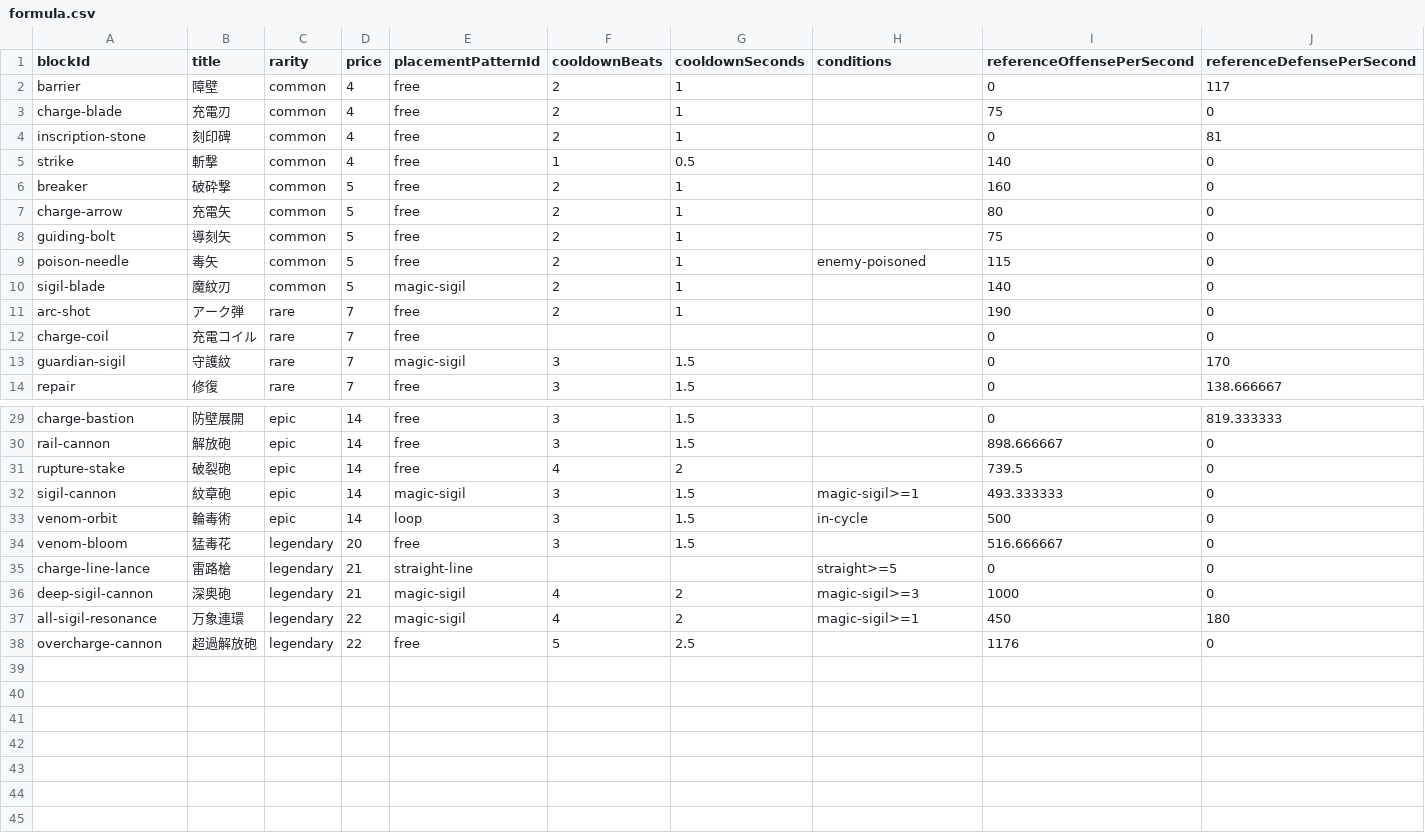
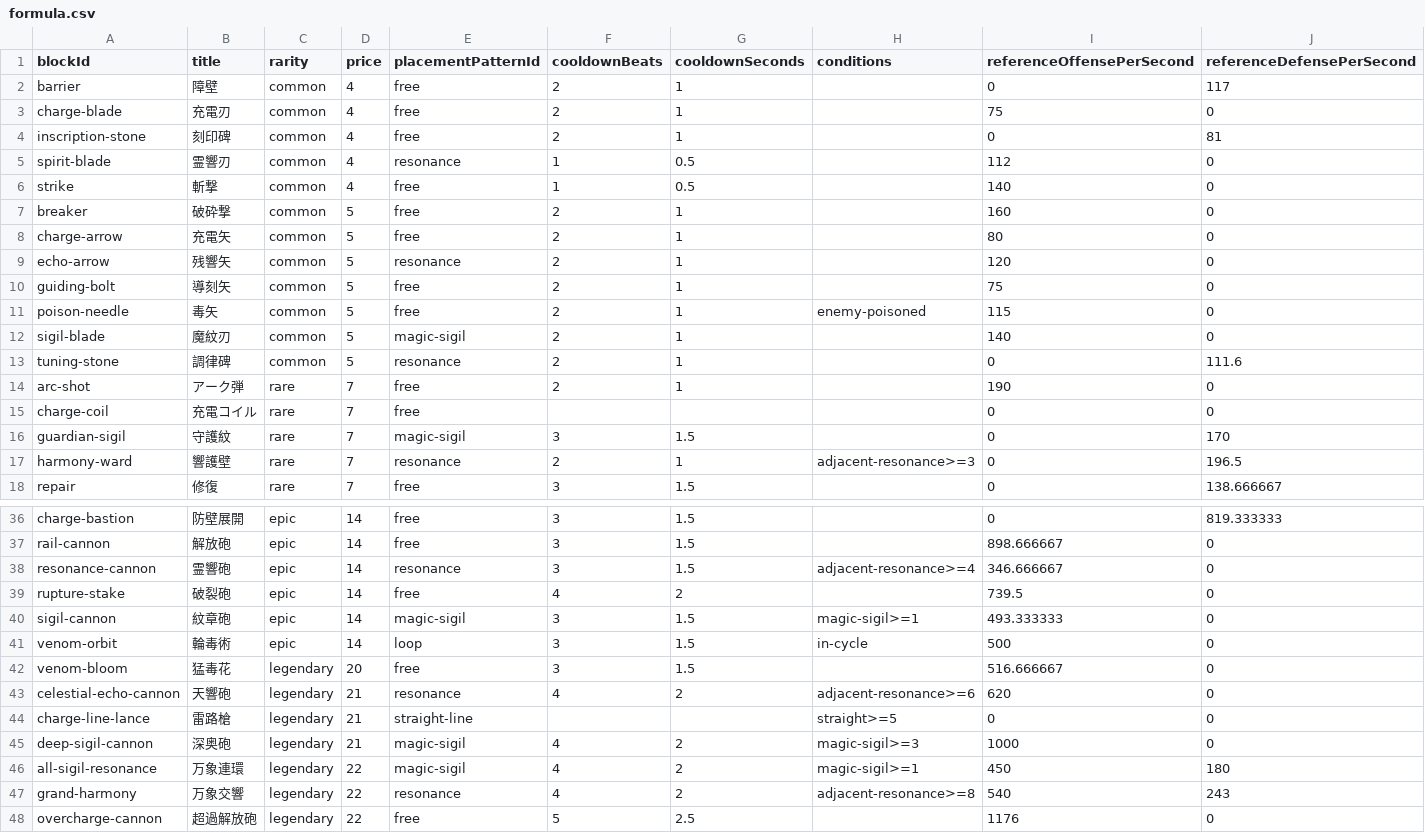
Before and after one commit to kazuvin/code-monsters, a CSV file: reports/balance/formula.csv, drawn as a sheet; only a part is shown, gaps mark what is left out; rows hold the shown columns only; the diff covers the shown part only; the diff names each change by its address in the sheet, - before the commit and + after, or states it on an @@ line.

```diff
--- a/reports/balance/formula.csv
+++ b/reports/balance/formula.csv
+row 5: spirit-blade | 霊響刃 | common | 4 | resonance | 1 | 0.5 |  | 112 | 0
+row 9: echo-arrow | 残響矢 | common | 5 | resonance | 2 | 1 |  | 120 | 0
+row 13: tuning-stone | 調律碑 | common | 5 | resonance | 2 | 1 |  | 0 | 111.6
+row 17: harmony-ward | 響護壁 | rare | 7 | resonance | 2 | 1 | adjacent-resonance>=3 | 0 | 196.5
+row 38: resonance-cannon | 霊響砲 | epic | 14 | resonance | 3 | 1.5 | adjacent-resonance>=4 | 346.666667 | 0
+row 43: celestial-echo-cannon | 天響砲 | legendary | 21 | resonance | 4 | 2 | adjacent-resonance>=6 | 620 | 0
+row 47: grand-harmony | 万象交響 | legendary | 22 | resonance | 4 | 2 | adjacent-resonance>=8 | 540 | 243
```
Also changed, not shown: 3 added rows elsewhere in this file, reports/balance/baseline.csv, 22 other files.
